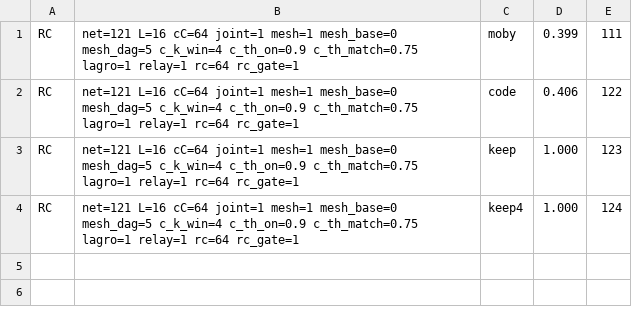
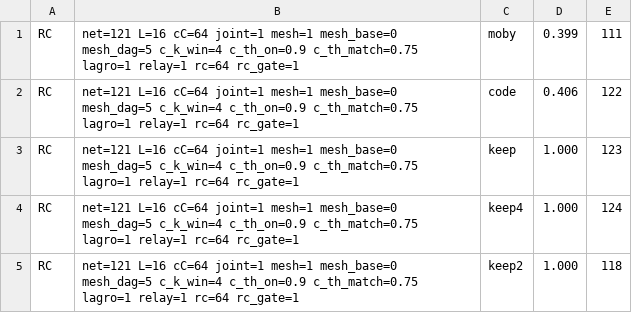
Before and after one commit to ChangweiZhou/digitalbaby, a TSV file: NEWNET/search_results_rc.tsv, drawn as a sheet; the diff names each change by its address in the sheet, - before the commit and + after, or states it on an @@ line.

```diff
--- a/NEWNET/search_results_rc.tsv
+++ b/NEWNET/search_results_rc.tsv
+row 5: RC | net=121 L=16 cC=64 joint=1 mesh=1 mesh_base=0 mesh_dag=5 c_k_win=4 c_th_on=0.9 c_th_match=0.75 lagro=1 relay=1 rc=64 rc_gate=1 | keep2 | 1.000 | 118
```
Also changed, not shown: 2 other files.
